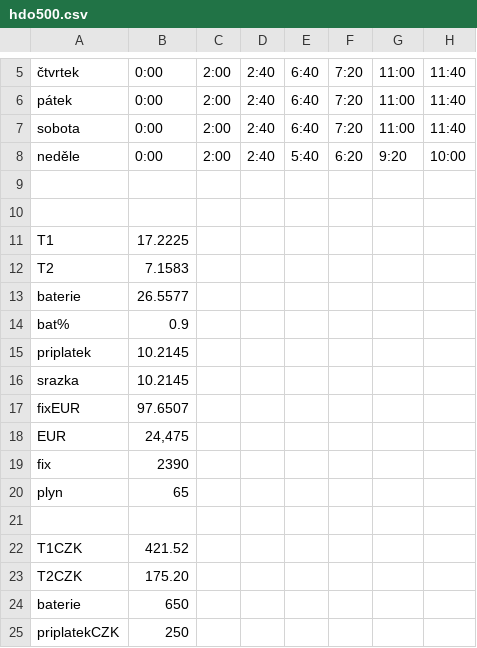
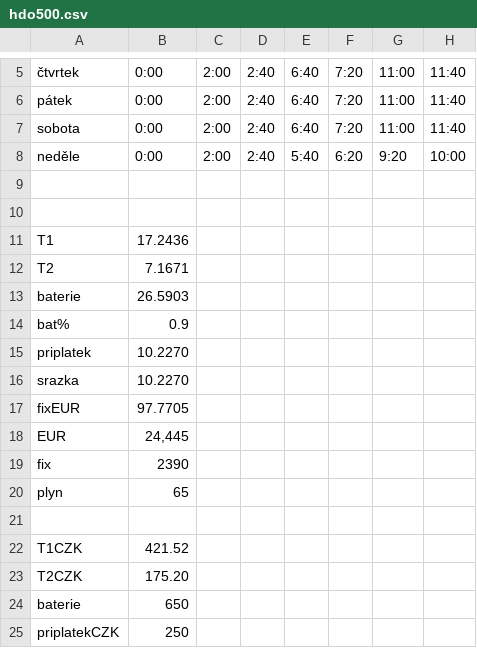
Before and after one commit to bytdvorce/P5-ote-monitor, a CSV file: hdo500.csv, drawn as a sheet; only a part is shown, gaps mark what is left out; the diff names each change by its address in the sheet, - before the commit and + after, or states it on an @@ line.

```diff
--- a/hdo500.csv
+++ b/hdo500.csv
-B11: 17.2225
+B11: 17.2436
-B12: 7.1583
+B12: 7.1671
-B13: 26.5577
+B13: 26.5903
-B15:B16: 10.2145
+B15:B16: 10.2270
-B17: 97.6507
+B17: 97.7705
-B18: 24,475
+B18: 24,445
```
Also changed, not shown: 1 other file.
